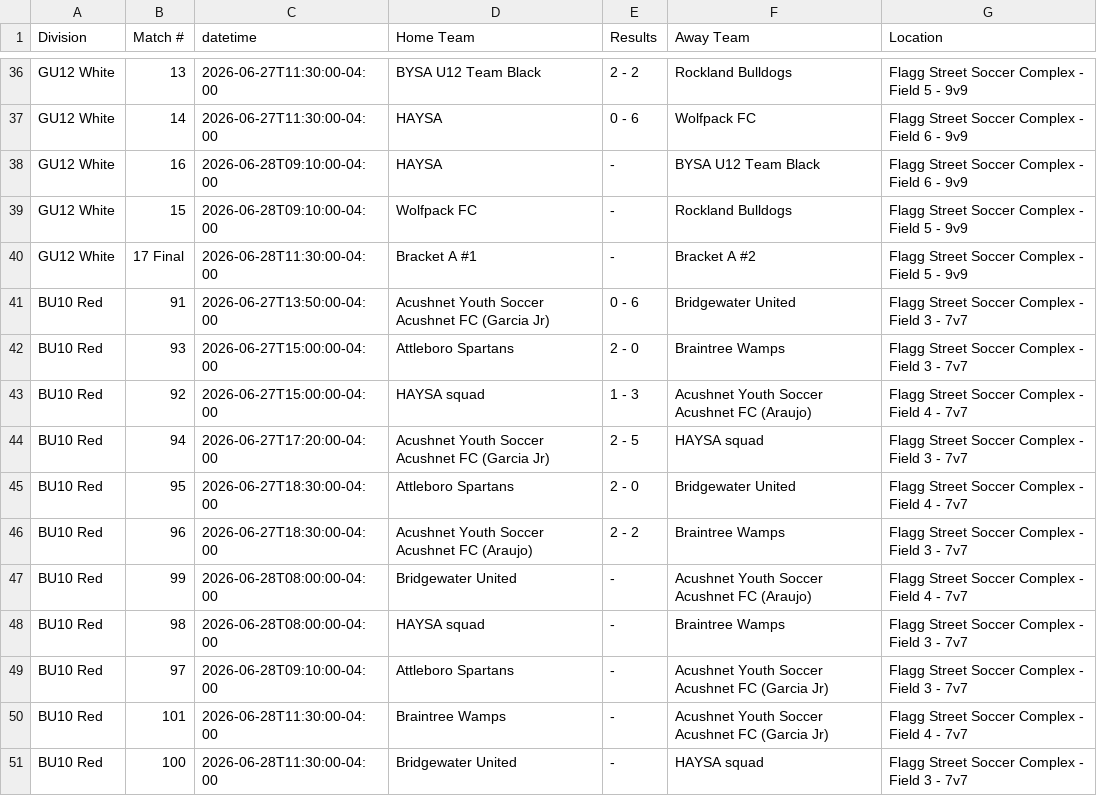
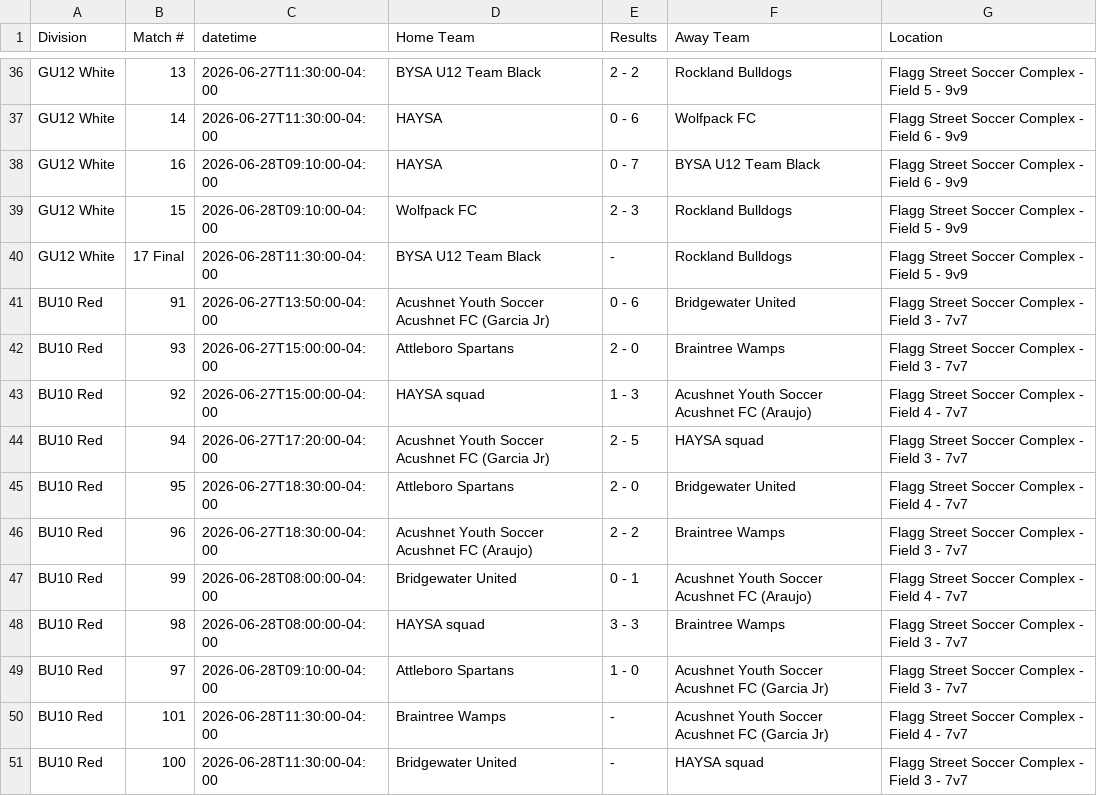
Before and after one commit to dbm1982/bridgewater-cup-scraper, a CSV file: gotsport_normalized.csv, drawn as a sheet; only a part is shown, gaps mark what is left out.

```diff
--- a/gotsport_normalized.csv
+++ b/gotsport_normalized.csv
@@ -37,5 +37,5 @@ GU12 White,13,2026-06-27T11:30:00-04:00,BYSA U12 Team Black,2 - 2,Rockland Bulld
 GU12 White,14,2026-06-27T11:30:00-04:00,HAYSA,0 - 6,Wolfpack FC,Flagg Street Soccer Complex - Field 6 - 9v9
-GU12 White,16,2026-06-28T09:10:00-04:00,HAYSA,-,BYSA U12 Team Black,Flagg Street Soccer Complex - Field 6 - 9v9
-GU12 White,15,2026-06-28T09:10:00-04:00,Wolfpack FC,-,Rockland Bulldogs,Flagg Street Soccer Complex - Field 5 - 9v9
-GU12 White,17 Final,2026-06-28T11:30:00-04:00,Bracket A #1,-,Bracket A #2,Flagg Street Soccer Complex - Field 5 - 9v9
+GU12 White,16,2026-06-28T09:10:00-04:00,HAYSA,0 - 7,BYSA U12 Team Black,Flagg Street Soccer Complex - Field 6 - 9v9
+GU12 White,15,2026-06-28T09:10:00-04:00,Wolfpack FC,2 - 3,Rockland Bulldogs,Flagg Street Soccer Complex - Field 5 - 9v9
+GU12 White,17 Final,2026-06-28T11:30:00-04:00,BYSA U12 Team Black,-,Rockland Bulldogs,Flagg Street Soccer Complex - Field 5 - 9v9
 BU10 Red,91,2026-06-27T13:50:00-04:00,Acushnet Youth Soccer Acushnet FC (Garcia Jr),0 - 6,Bridgewater United,Flagg Street Soccer Complex - Field 3 - 7v7
@@ -46,5 +46,5 @@ BU10 Red,95,2026-06-27T18:30:00-04:00,Attleboro Spartans,2 - 0,Bridgewater Unite
 BU10 Red,96,2026-06-27T18:30:00-04:00,Acushnet Youth Soccer Acushnet FC (Araujo),2 - 2,Braintree Wamps,Flagg Street Soccer Complex - Field 3 - 7v7
-BU10 Red,99,2026-06-28T08:00:00-04:00,Bridgewater United,-,Acushnet Youth Soccer Acushnet FC (Araujo),Flagg Street Soccer Complex - Field 4 - 7v7
-BU10 Red,98,2026-06-28T08:00:00-04:00,HAYSA squad,-,Braintree Wamps,Flagg Street Soccer Complex - Field 3 - 7v7
-BU10 Red,97,2026-06-28T09:10:00-04:00,Attleboro Spartans,-,Acushnet Youth Soccer Acushnet FC (Garcia Jr),Flagg Street Soccer Complex - Field 3 - 7v7
+BU10 Red,99,2026-06-28T08:00:00-04:00,Bridgewater United,0 - 1,Acushnet Youth Soccer Acushnet FC (Araujo),Flagg Street Soccer Complex - Field 4 - 7v7
+BU10 Red,98,2026-06-28T08:00:00-04:00,HAYSA squad,3 - 3,Braintree Wamps,Flagg Street Soccer Complex - Field 3 - 7v7
+BU10 Red,97,2026-06-28T09:10:00-04:00,Attleboro Spartans,1 - 0,Acushnet Youth Soccer Acushnet FC (Garcia Jr),Flagg Street Soccer Complex - Field 3 - 7v7
 BU10 Red,101,2026-06-28T11:30:00-04:00,Braintree Wamps,-,Acushnet Youth Soccer Acushnet FC (Garcia Jr),Flagg Street Soccer Complex - Field 4 - 7v7
```
Also changed, not shown: gotsport_raw.csv, 36 other files.
